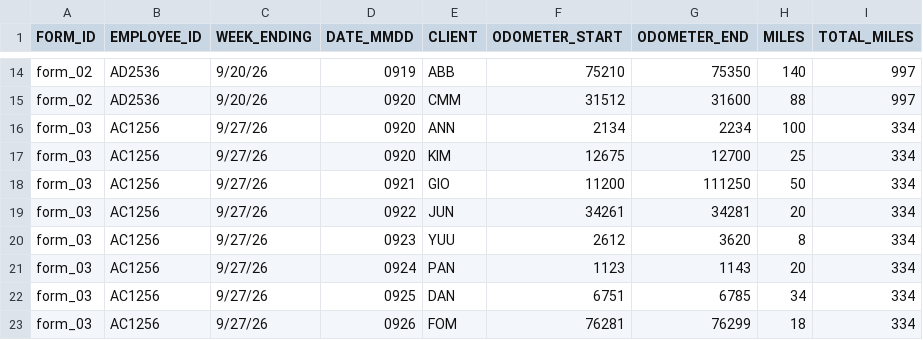
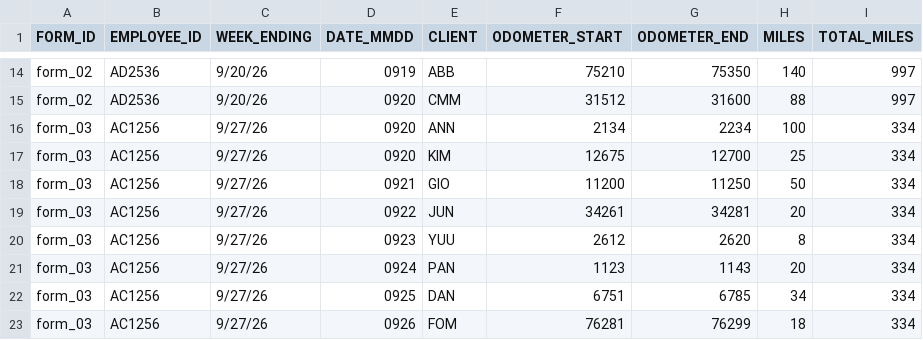
Before and after one commit to c85/mileage-log-reader, a CSV file: examples/team_filled_forms/ground_truth.csv, drawn as a sheet; only a part is shown, gaps mark what is left out.

Commit message:
Fix upper limit values in ground_truth.csv
Corrected the upper limit values for two entries in form_03.

```diff
--- a/examples/team_filled_forms/ground_truth.csv
+++ b/examples/team_filled_forms/ground_truth.csv
@@ -17,5 +17,5 @@ form_03,AC1256,9/27/26,0920,ANN,2134,2234,100,334
 form_03,AC1256,9/27/26,0920,KIM,12675,12700,25,334
-form_03,AC1256,9/27/26,0921,GIO,11200,111250,50,334
+form_03,AC1256,9/27/26,0921,GIO,11200,11250,50,334
 form_03,AC1256,9/27/26,0922,JUN,34261,34281,20,334
-form_03,AC1256,9/27/26,0923,YUU,2612,3620,8,334
+form_03,AC1256,9/27/26,0923,YUU,2612,2620,8,334
 form_03,AC1256,9/27/26,0924,PAN,1123,1143,20,334
```
